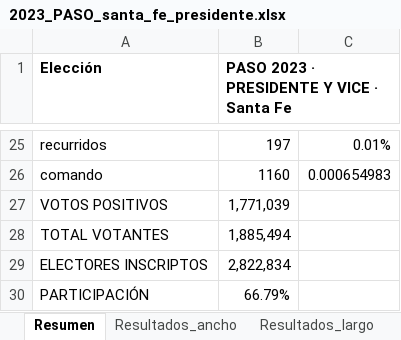
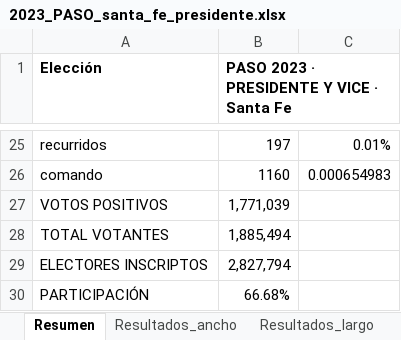
Before and after one commit to abagilet12/An-lisis-electoral---Regi-n-Centro-2003---2023, an Excel workbook: salida/xlsx/2023_PASO_santa_fe_presidente.xlsx, sheet Resumen, drawn as a sheet; only a part is shown, gaps mark what is left out; values as stored, in another font and other column widths than the file's, no borders; the diff names each change by its address in the sheet, - before the commit and + after, or states it on an @@ line.

```diff
--- a/salida/xlsx/2023_PASO_santa_fe_presidente.xlsx (sheet Resumen)
+++ b/salida/xlsx/2023_PASO_santa_fe_presidente.xlsx (sheet Resumen)
-B29: 2,822,834
+B29: 2,827,794
-B30: 66.79%
+B30: 66.68%
```
Also changed, not shown: sheet Resultados_ancho, sheet Nomenclador, salida/xlsx/2015_BALOTAJE_santa_fe_presidente.xlsx, salida/xlsx/2023_BALOTAJE_santa_fe_presidente.xlsx, 17 other files.
